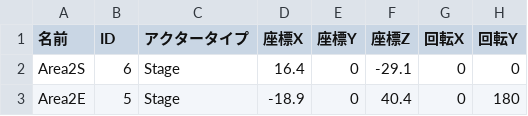
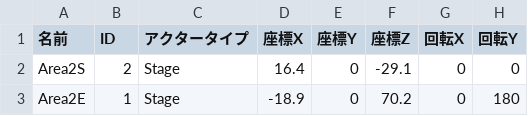
Before and after one commit to lovecap7/NierGame, a CSV file: Project/Data/CSV/Stage2/BattleArea.csv, drawn as a sheet; only a part is shown; the diff names each change by its address in the sheet, - before the commit and + after, or states it on an @@ line.

```diff
--- a/Project/Data/CSV/Stage2/BattleArea.csv
+++ b/Project/Data/CSV/Stage2/BattleArea.csv
-B2 (ID): 6
+B2 (ID): 2
-B3 (ID): 5
+B3 (ID): 1
-F3 (座標Z): 40.4
+F3 (座標Z): 70.2
```
Also changed, not shown: Project/Data/CSV/Stage2/CharaStatusData.csv, Project/Data/CSV/Stage2/CharacterData.csv, 7 other files.
